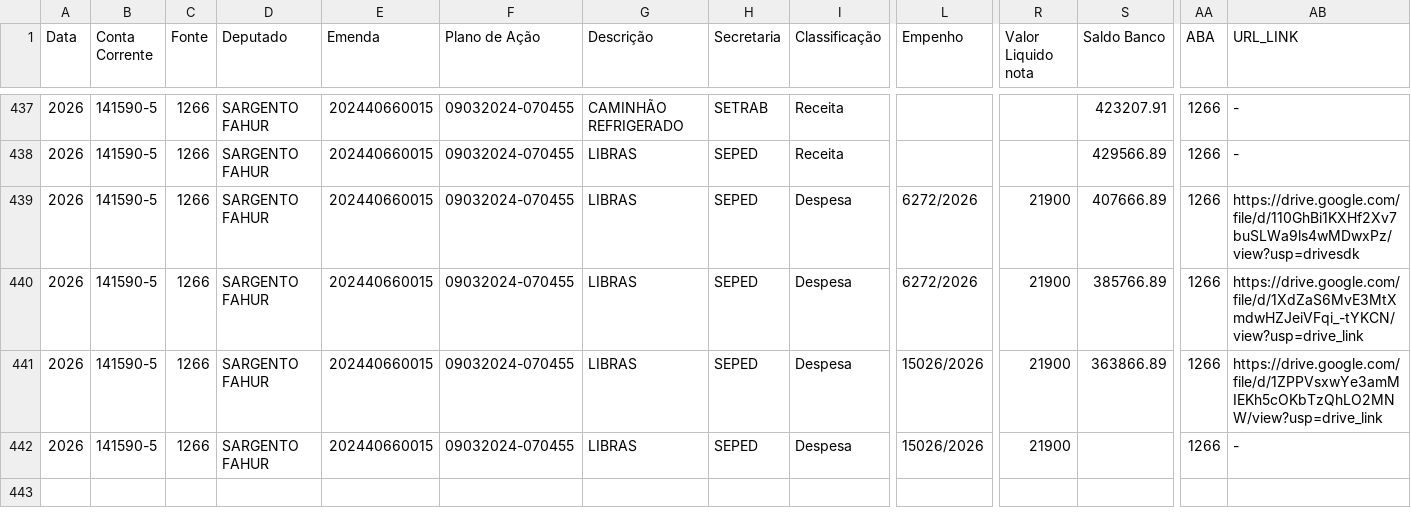
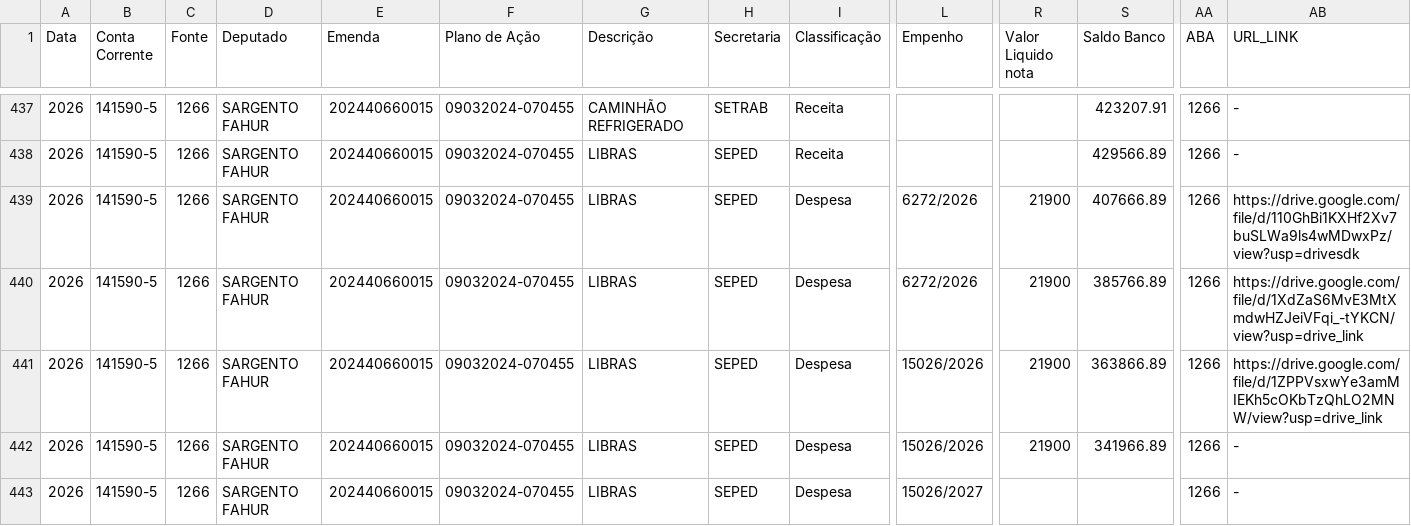
Before and after one commit to controleconveniosmaringa-a11y/controle-emendas, a CSV file: dados.csv, drawn as a sheet; only a part is shown, gaps mark what is left out; rows hold the shown columns only; the diff names each change by its address in the sheet, - before the commit and + after, or states it on an @@ line.

Commit message:
Atualização contábil em tempo real via painel de controle 📊

```diff
--- a/dados.csv
+++ b/dados.csv
-S442 (Saldo Banco): (empty)
+S442 (Saldo Banco): 341966.89
+row 443: 2026 | 141590-5 | 1266 | SARGENTO FAHUR | 202440660015 | 09032024-070455 | LIBRAS | SEPED | Despesa | 15026/2027 |  |  | 1266 | -
```
